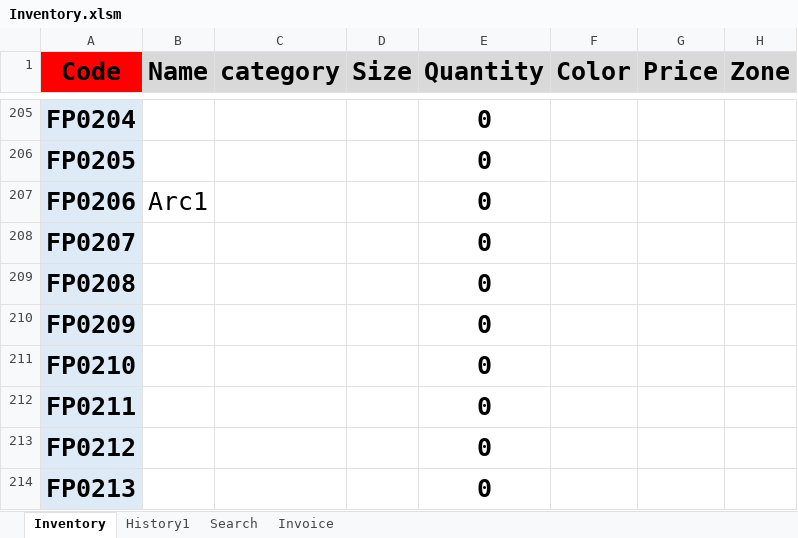
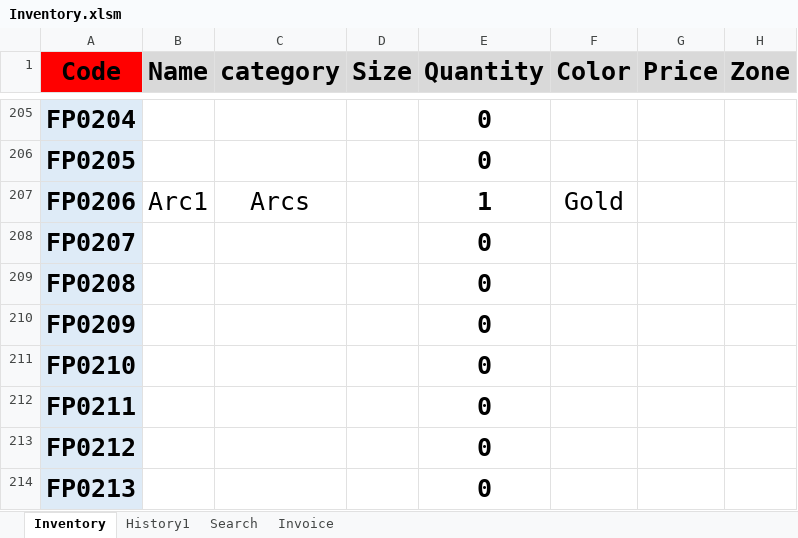
Before and after one commit to FlowerSystem-lb/inventorysystem, an Excel workbook: Inventory.xlsm, sheet Inventory, drawn as a sheet; only a part is shown, gaps mark what is left out; values as stored, in another font and other column widths than the file's, no borders; conditional formats not drawn; the diff names each change by its address in the sheet, - before the commit and + after, or states it on an @@ line.

```diff
--- a/Inventory.xlsm (sheet Inventory)
+++ b/Inventory.xlsm (sheet Inventory)
-C207 (category): (empty)
+C207 (category): Arcs
-E207 (Quantity): 0
+E207 (Quantity): 1
-F207 (Color): (empty)
+F207 (Color): Gold
```
Also changed, not shown: sheet History1, 1 other file.
